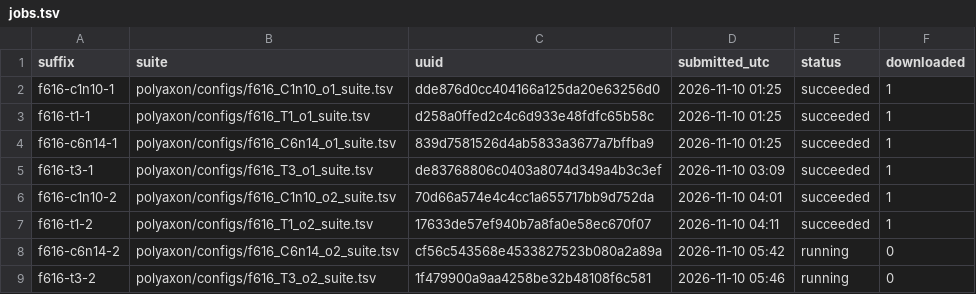
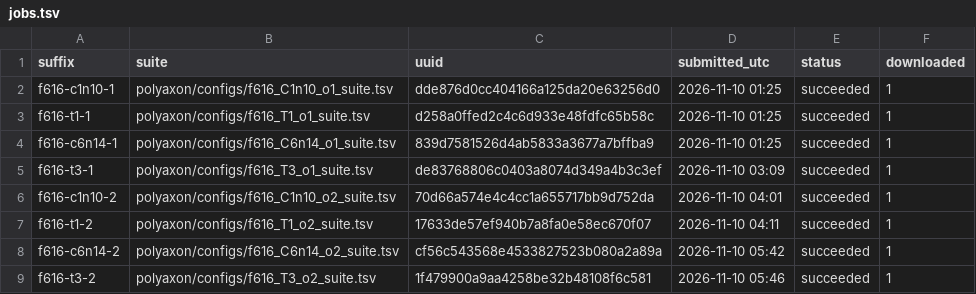
Before and after one commit to gabrielliman/prism-research, a TSV file: reports/data/F06/f616/jobs.tsv, drawn as a sheet.

```diff
--- a/reports/data/F06/f616/jobs.tsv
+++ b/reports/data/F06/f616/jobs.tsv
@@ -7,3 +7,3 @@ f616-c1n10-2	polyaxon/configs/f616_C1n10_o2_suite.tsv	70d66a574e4c4cc1a655717bb9
 f616-t1-2	polyaxon/configs/f616_T1_o2_suite.tsv	17633de57ef940b7a8fa0e58ec670f07	2026-11-10 04:11	succeeded	1
-f616-c6n14-2	polyaxon/configs/f616_C6n14_o2_suite.tsv	cf56c543568e4533827523b080a2a89a	2026-11-10 05:42	running	0
-f616-t3-2	polyaxon/configs/f616_T3_o2_suite.tsv	1f479900a9aa4258be32b48108f6c581	2026-11-10 05:46	running	0
+f616-c6n14-2	polyaxon/configs/f616_C6n14_o2_suite.tsv	cf56c543568e4533827523b080a2a89a	2026-11-10 05:42	succeeded	1
+f616-t3-2	polyaxon/configs/f616_T3_o2_suite.tsv	1f479900a9aa4258be32b48108f6c581	2026-11-10 05:46	succeeded	1
```
Also changed, not shown: 3 other files.
